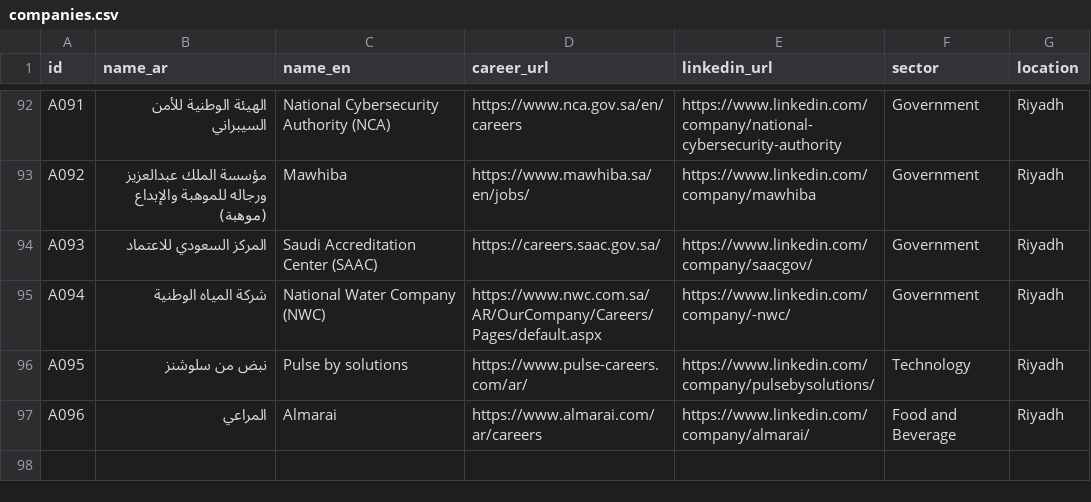
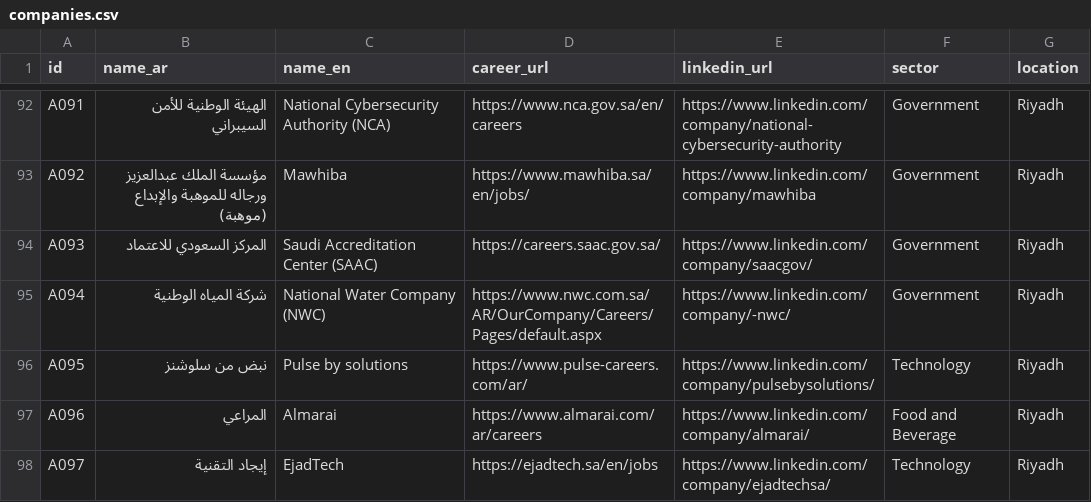
Before and after one commit to Hajar012/Nasmah, a CSV file: data/companies.csv, drawn as a sheet; only a part is shown, gaps mark what is left out.

Commit message:
updated company listing : Ejad

```diff
--- a/data/companies.csv
+++ b/data/companies.csv
@@ -97 +97,2 @@ A095,نبض من سلوشنز,Pulse by solutions,https://www.pulse-careers.com/a
 A096,المراعي,Almarai,https://www.almarai.com/ar/careers,https://www.linkedin.com/company/almarai/,Food and Beverage,Riyadh
+A097,إيجاد التقنية,EjadTech,https://ejadtech.sa/en/jobs,https://www.linkedin.com/company/ejadtechsa/,Technology,Riyadh
```
Also changed, not shown: 1 other file.
